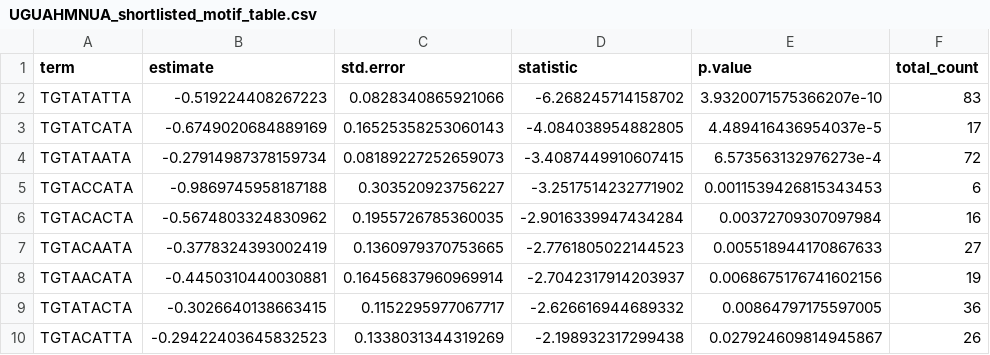
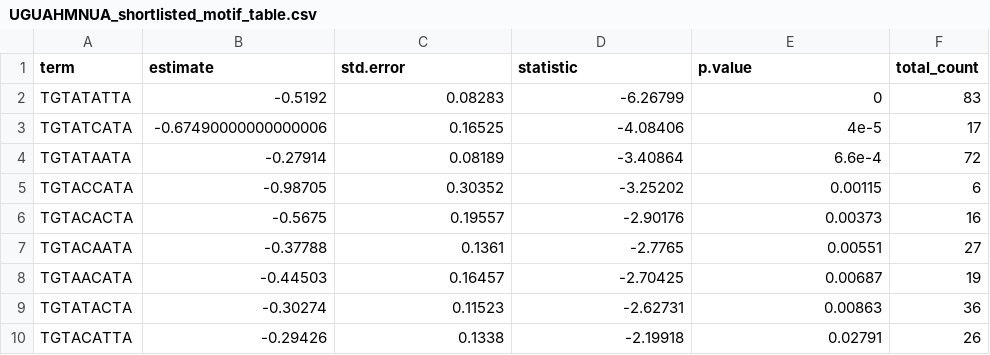
Before and after one commit to DimmestP/chimera_project_manuscript, a CSV file: supplementary_data_chapter/data/UGUAHMNUA_shortlisted_motif_table.csv, drawn as a sheet.

```diff
--- a/supplementary_data_chapter/data/UGUAHMNUA_shortlisted_motif_table.csv
+++ b/supplementary_data_chapter/data/UGUAHMNUA_shortlisted_motif_table.csv
@@ -1,10 +1,10 @@
 term,estimate,std.error,statistic,p.value,total_count
-TGTATATTA,-0.519224408267223,0.0828340865921066,-6.268245714158702,3.9320071575366207e-10,83
-TGTATCATA,-0.6749020684889169,0.16525358253060143,-4.084038954882805,4.489416436954037e-5,17
-TGTATAATA,-0.27914987378159734,0.08189227252659073,-3.4087449910607415,6.573563132976273e-4,72
-TGTACCATA,-0.9869745958187188,0.303520923756227,-3.2517514232771902,0.0011539426815343453,6
-TGTACACTA,-0.5674803324830962,0.1955726785360035,-2.9016339947434284,0.00372709307097984,16
-TGTACAATA,-0.3778324393002419,0.1360979370753665,-2.7761805022144523,0.005518944170867633,27
-TGTAACATA,-0.4450310440030881,0.16456837960969914,-2.7042317914203937,0.0068675176741602156,19
-TGTATACTA,-0.3026640138663415,0.1152295977067717,-2.626616944689332,0.00864797175597005,36
-TGTACATTA,-0.29422403645832523,0.1338031344319269,-2.198932317299438,0.027924609814945867,26
+TGTATATTA,-0.5192,0.08283,-6.26799,0,83
+TGTATCATA,-0.67490000000000006,0.16525,-4.08406,4e-5,17
+TGTATAATA,-0.27914,0.08189,-3.40864,6.6e-4,72
+TGTACCATA,-0.98705,0.30352,-3.25202,0.00115,6
+TGTACACTA,-0.5675,0.19557,-2.90176,0.00373,16
+TGTACAATA,-0.37788,0.1361,-2.7765,0.00551,27
+TGTAACATA,-0.44503,0.16457,-2.70425,0.00687,19
+TGTATACTA,-0.30274,0.11523,-2.62731,0.00863,36
+TGTACATTA,-0.29426,0.1338,-2.19918,0.02791,26
```
Also changed, not shown: supplementary_data_chapter/data/HWNCAUUWY_shortlisted_motif_table.csv, 3 other files.
